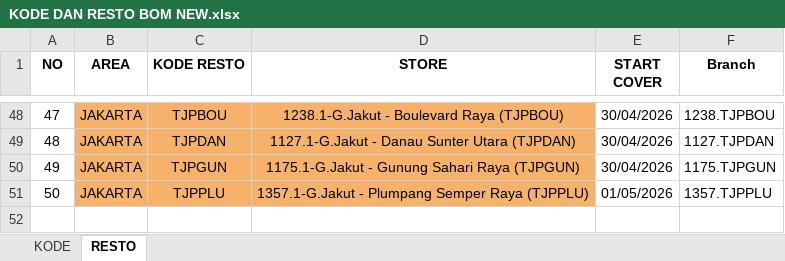
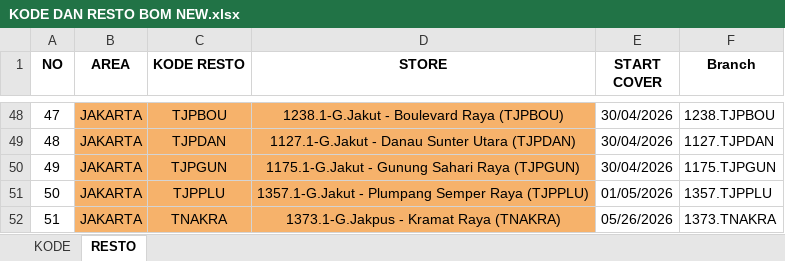
Before and after one commit to Analyst-FPnA/GIS-Cleaning, an Excel workbook: Master/KODE DAN RESTO BOM NEW.xlsx, sheet RESTO, drawn as a sheet; only a part is shown, gaps mark what is left out; values as stored, in another font and other column widths than the file's, no borders; the diff names each change by its address in the sheet, - before the commit and + after, or states it on an @@ line.

Commit message:
Add files via upload

```diff
--- a/Master/KODE DAN RESTO BOM NEW.xlsx (sheet RESTO)
+++ b/Master/KODE DAN RESTO BOM NEW.xlsx (sheet RESTO)
+row 52: 51 | JAKARTA | TNAKRA | 1373.1-G.Jakpus - Kramat Raya (TNAKRA) | 05/26/2026 | 1373.TNAKRA
```
